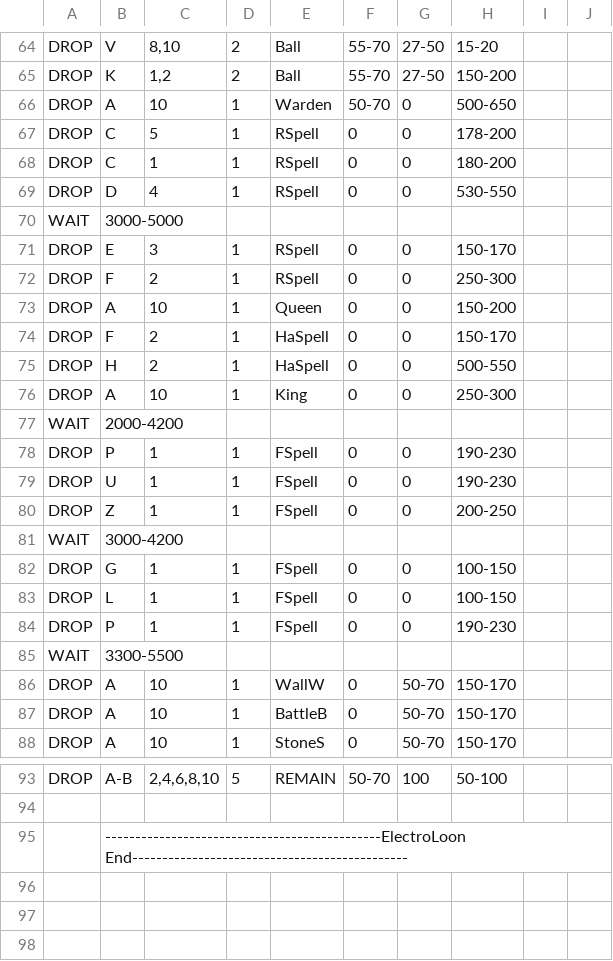
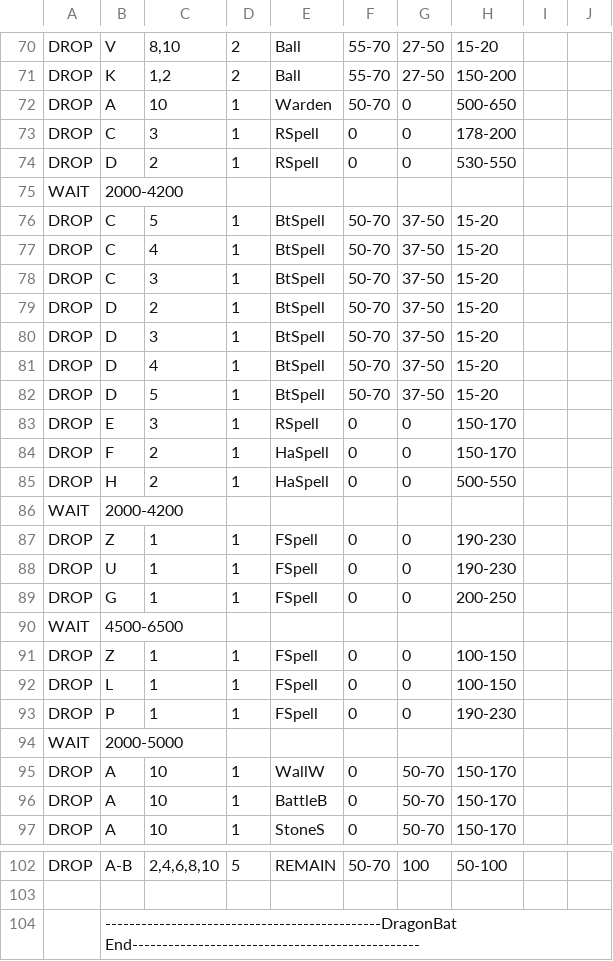
Before and after one commit to ChackBR/MyBot_v7, a CSV file: CSV/Attack/DragonBat_v100_by_Chack[TH11-12].csv (was CSV/Attack/ElectroLoon_322_by_ZECK_&_Chack[TH11-12].csv), drawn as a sheet; only a part is shown, gaps mark what is left out; the diff covers the shown part only.

```diff
--- a/CSV/Attack/ElectroLoon_322_by_ZECK_&_Chack[TH11-12].csv
+++ b/CSV/Attack/DragonBat_v100_by_Chack[TH11-12].csv
@@ -66,21 +72,24 @@ DROP  |K          |1,2        |2          |Ball       |55-70      |27-50      |1
 DROP  |A          |10         |1          |Warden     |50-70      |0          |500-650    |           |           |
-DROP  |C          |5          |1          |RSpell     |0          |0          |178-200    |           |           |
-DROP  |C          |1          |1          |RSpell     |0          |0          |180-200    |           |           |
-DROP  |D          |4          |1          |RSpell     |0          |0          |530-550    |           |           |
-WAIT  |3000-5000  |           |           |           |           |           |           |           |           |
+DROP  |C          |3          |1          |RSpell     |0          |0          |178-200    |           |           |
+DROP  |D          |2          |1          |RSpell     |0          |0          |530-550    |           |           |
+WAIT  |2000-4200  |           |           |           |           |           |           |           |           |
+DROP  |C          |5          |1          |BtSpell    |50-70      |37-50      |15-20      |           |           |
+DROP  |C          |4          |1          |BtSpell    |50-70      |37-50      |15-20      |           |           |
+DROP  |C          |3          |1          |BtSpell    |50-70      |37-50      |15-20      |           |           |
+DROP  |D          |2          |1          |BtSpell    |50-70      |37-50      |15-20      |           |           |
+DROP  |D          |3          |1          |BtSpell    |50-70      |37-50      |15-20      |           |           |
+DROP  |D          |4          |1          |BtSpell    |50-70      |37-50      |15-20      |           |           |
+DROP  |D          |5          |1          |BtSpell    |50-70      |37-50      |15-20      |           |           |
 DROP  |E          |3          |1          |RSpell     |0          |0          |150-170    |           |           |
-DROP  |F          |2          |1          |RSpell     |0          |0          |250-300    |           |           |
-DROP  |A          |10         |1          |Queen      |0          |0          |150-200    |           |           |
 DROP  |F          |2          |1          |HaSpell    |0          |0          |150-170    |           |           |
 DROP  |H          |2          |1          |HaSpell    |0          |0          |500-550    |           |           |
-DROP  |A          |10         |1          |King       |0          |0          |250-300    |           |           |
 WAIT  |2000-4200  |           |           |           |           |           |           |           |           |
-DROP  |P          |1          |1          |FSpell     |0          |0          |190-230    |           |           |
+DROP  |Z          |1          |1          |FSpell     |0          |0          |190-230    |           |           |
 DROP  |U          |1          |1          |FSpell     |0          |0          |190-230    |           |           |
-DROP  |Z          |1          |1          |FSpell     |0          |0          |200-250    |           |           |
-WAIT  |3000-4200  |           |           |           |           |           |           |           |           |
-DROP  |G          |1          |1          |FSpell     |0          |0          |100-150    |           |           |
+DROP  |G          |1          |1          |FSpell     |0          |0          |200-250    |           |           |
+WAIT  |4500-6500  |           |           |           |           |           |           |           |           |
+DROP  |Z          |1          |1          |FSpell     |0          |0          |100-150    |           |           |
 DROP  |L          |1          |1          |FSpell     |0          |0          |100-150    |           |           |
 DROP  |P          |1          |1          |FSpell     |0          |0          |190-230    |           |           |
-WAIT  |3300-5500  |           |           |           |           |           |           |           |           |
+WAIT  |2000-5000  |           |           |           |           |           |           |           |           |
 DROP  |A          |10         |1          |WallW      |0          |50-70      |150-170    |           |           |
@@ -94,2 +103,2 @@ DROP  |A-B        |2,4,6,8,10 |5          |REMAIN     |50-70      |100        |5
       |                                                                                                           |
-      |----------------------------------------------ElectroLoon End----------------------------------------------|
+      |----------------------------------------------DragonBat End------------------------------------------------|
```
Also changed, not shown: 5 added rows and 20 edited cells elsewhere in this file, CSV/Attack/ElectroLoon_323_by_Chack[TH11-12].csv, 12 other files.
